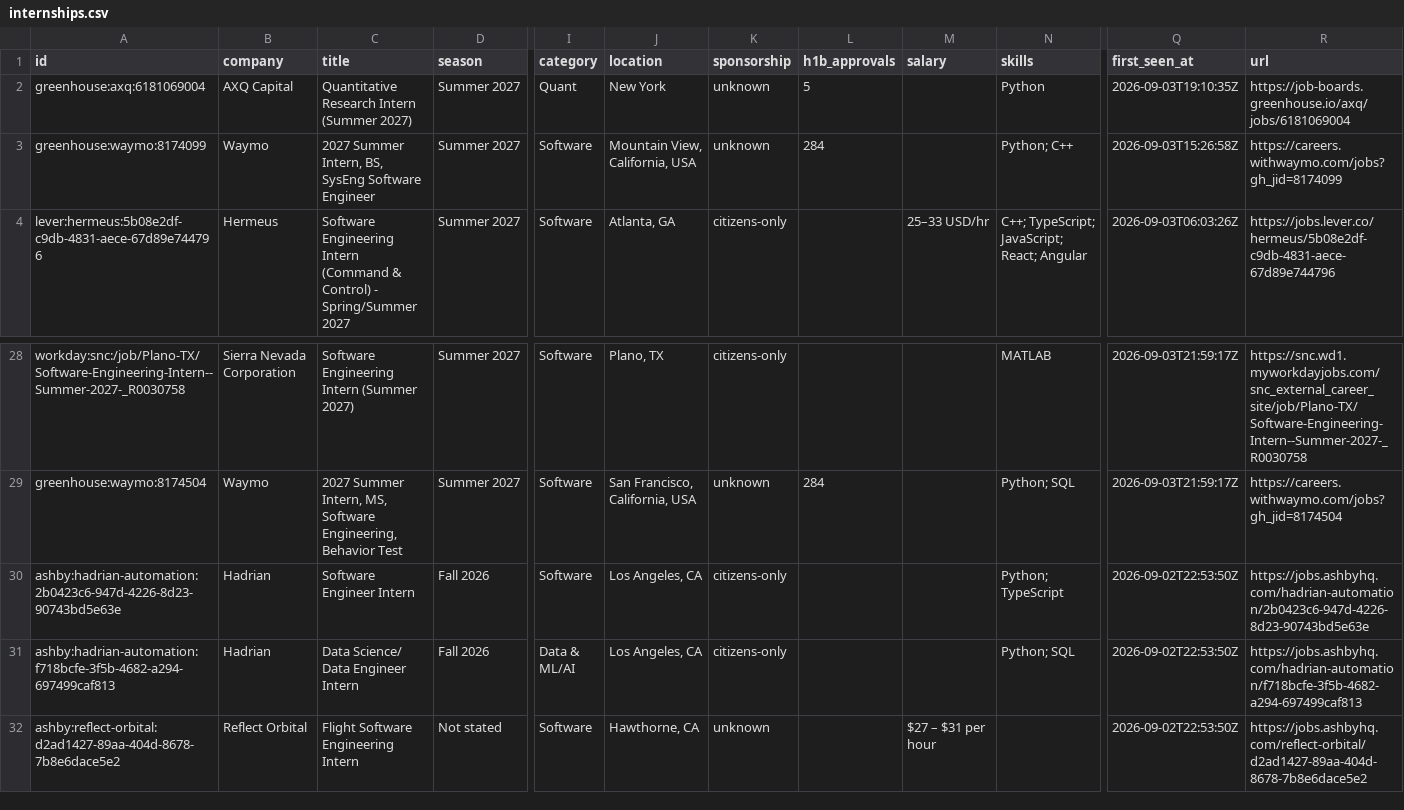
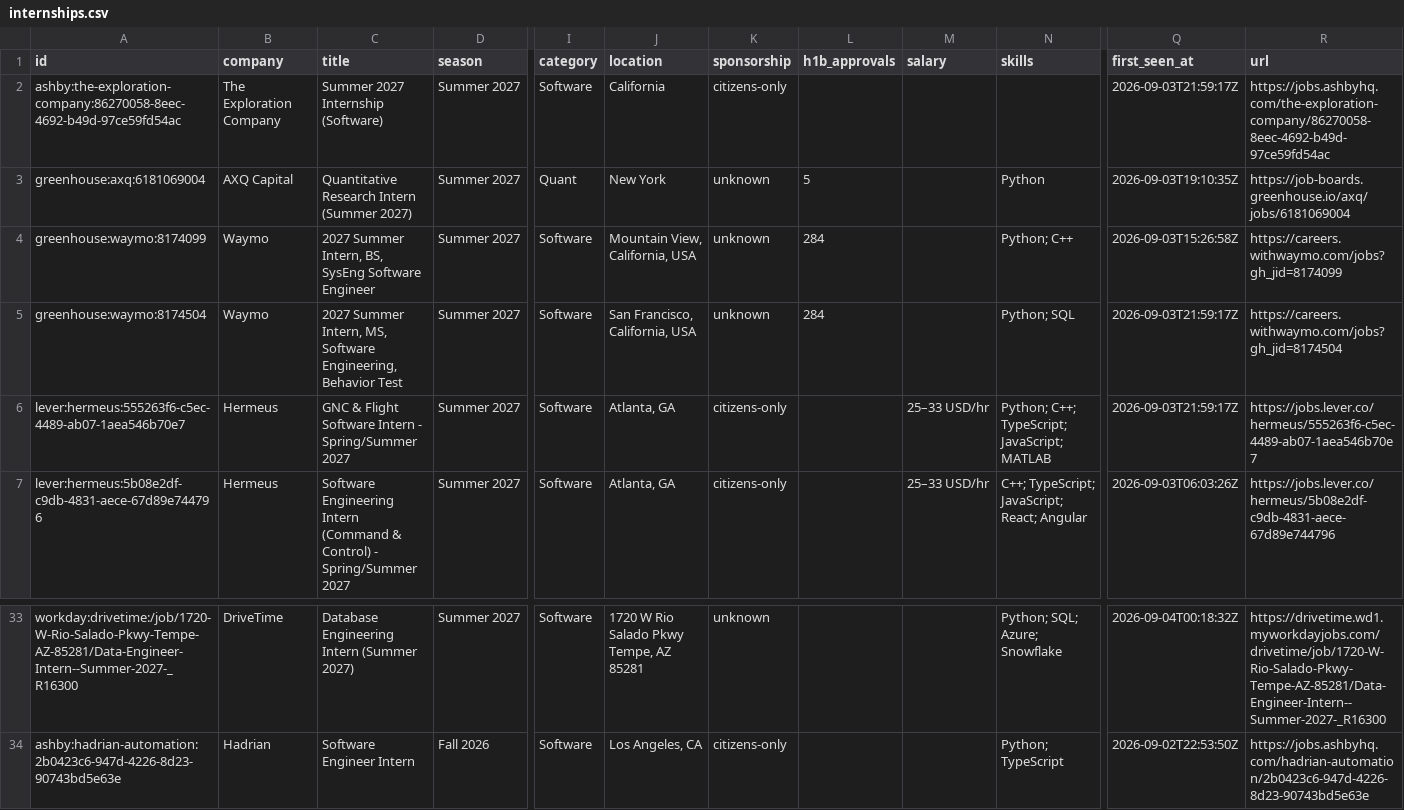
Before and after one commit to zshah101/Automated-List-Of-Summer-2027-and-Fall-2026-Tech-Internships, a CSV file: data/internships.csv, drawn as a sheet; only a part is shown, gaps mark what is left out; the shorter side is filled out with more unchanged rows; addresses are those after the commit; the diff covers the shown part only; the diff names each change by its address in the sheet, - before the commit and + after, or states it on an @@ line.

```diff
--- a/data/internships.csv
+++ b/data/internships.csv
@@ row 15 moved to row 2: ashby:the-exploration-company:86270058-8… @@
@@ row 29 moved to row 5: greenhouse:waymo:8174504 @@
@@ row 14 moved to row 6: lever:hermeus:555263f6-c5ec-4489-ab07-1a… @@
-A33 (id): workday:snc:/job/Plano-TX/Software-Engineering-Intern--Summer-2027-_R0030758
+A33 (id): workday:drivetime:/job/1720-W-Rio-Salado-Pkwy-Tempe-AZ-85281/Data-Engineer-Intern--Summer-2027-_R16300
-B33 (company): Sierra Nevada Corporation
+B33 (company): DriveTime
-C33 (title): Software Engineering Intern (Summer 2027)
+C33 (title): Database Engineering Intern (Summer 2027)
-J33 (location): Plano, TX
+J33 (location): 1720 W Rio Salado Pkwy Tempe, AZ 85281
-K33 (sponsorship): citizens-only
+K33 (sponsorship): unknown
-N33 (skills): MATLAB
+N33 (skills): Python; SQL; Azure; Snowflake
-Q33 (first_seen_at): 2026-09-03T21:59:17Z
+Q33 (first_seen_at): 2026-09-04T00:18:32Z
-R33 (url): https://snc.wd1.myworkdayjobs.com/snc_external_career_site/job/Plano-TX/Software-Engineering-Intern--Summer-2027-_R0030758
+R33 (url): https://drivetime.wd1.myworkdayjobs.com/drivetime/job/1720-W-Rio-Salado-Pkwy-Tempe-AZ-85281/Data-Engineer-Intern--Summer-2027-_R16300
```
Also changed, not shown: 4 added rows, 2 removed rows, 8 moved rows and 7 edited cells elsewhere in this file, docs/internships.csv, 15 other files.
